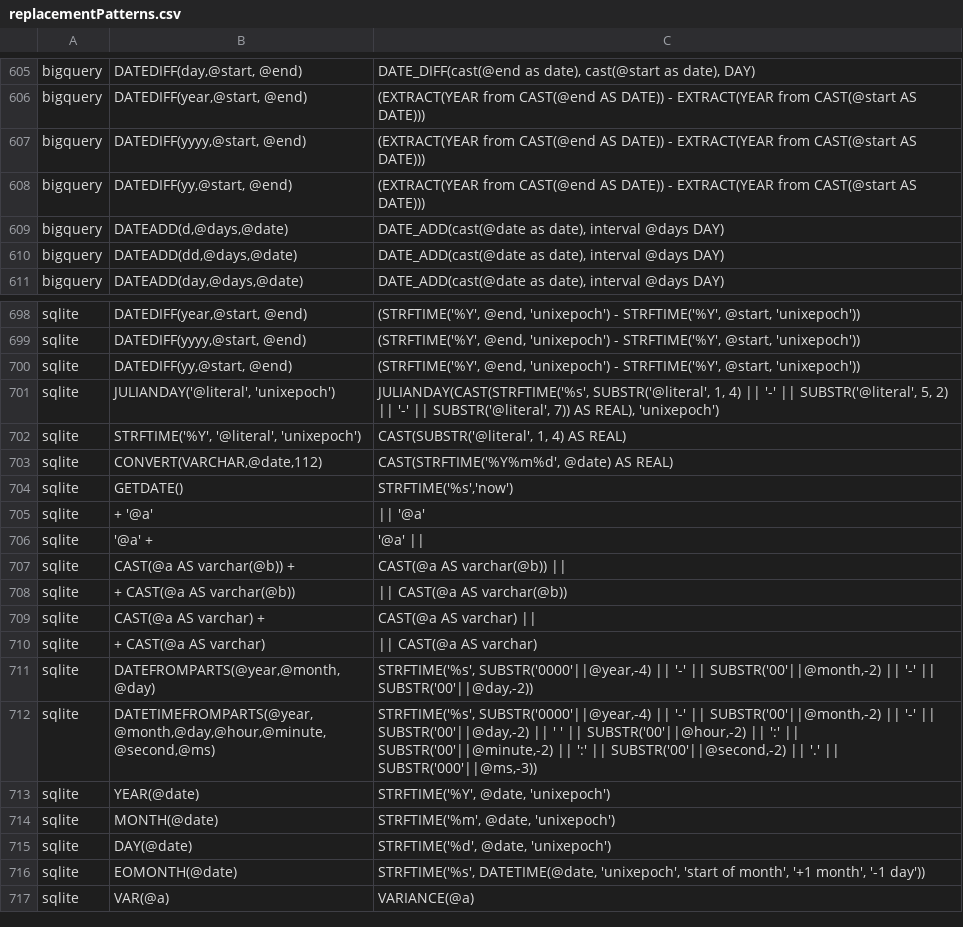
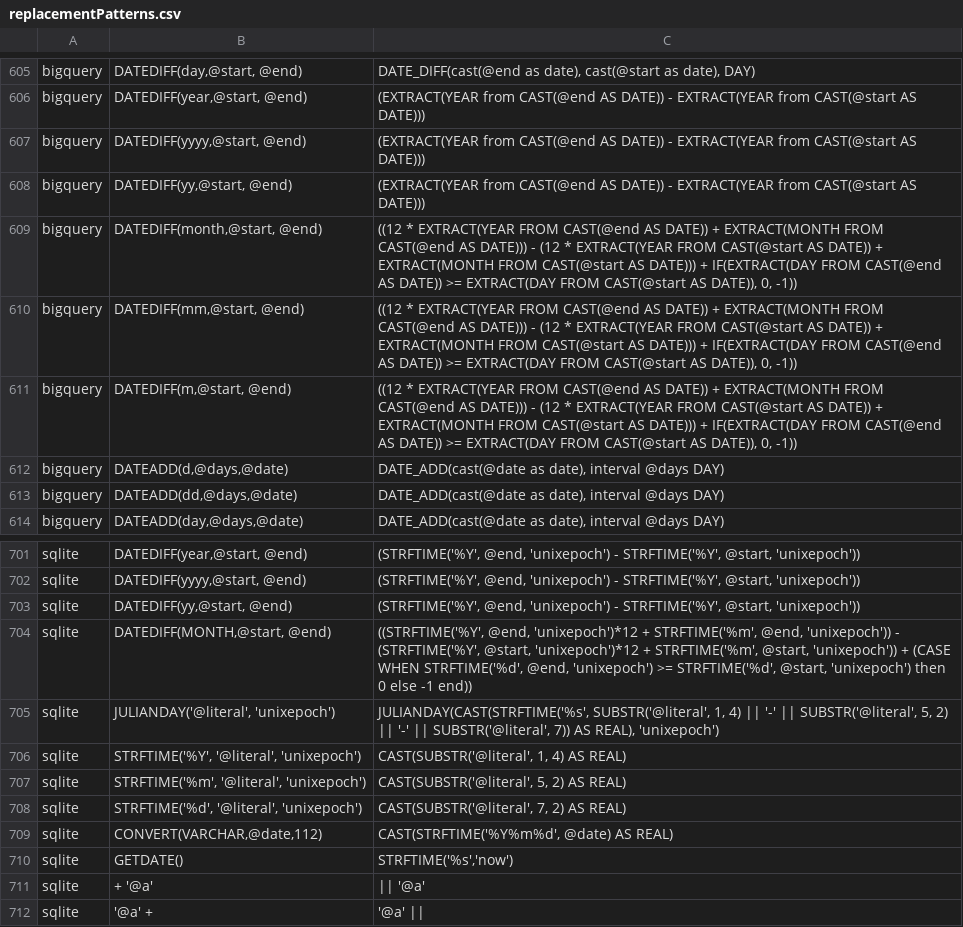
Before and after one commit to OHDSI/SqlRender, a CSV file: inst/csv/replacementPatterns.csv, drawn as a sheet; only a part is shown, gaps mark what is left out; the shorter side is filled out with more unchanged rows; the diff names each change by its address in the sheet, - before the commit and + after, or states it on an @@ line.

Commit message:
Adding translations for DATEDIFF(MONTH, ...) for BigQuery and SQLite

```diff
--- a/inst/csv/replacementPatterns.csv
+++ b/inst/csv/replacementPatterns.csv
+row 609: bigquery | DATEDIFF(month,@start, @end) | ((12 * EXTRACT(YEAR FROM CAST(@end AS DATE)) + EXTRACT(MONTH FROM CAST(@end AS DATE))) - (12 * EXTRACT(YEAR FROM CAST(@start AS DATE)) + EXTRACT(MONTH FROM CAST(@start AS DATE))) + IF(EXTRACT(DAY FROM CAST(@end AS DATE)) >= EXTRACT(DAY FROM CAST(@start AS DATE)), 0, -1))
+row 610: bigquery | DATEDIFF(mm,@start, @end) | ((12 * EXTRACT(YEAR FROM CAST(@end AS DATE)) + EXTRACT(MONTH FROM CAST(@end AS DATE))) - (12 * EXTRACT(YEAR FROM CAST(@start AS DATE)) + EXTRACT(MONTH FROM CAST(@start AS DATE))) + IF(EXTRACT(DAY FROM CAST(@end AS DATE)) >= EXTRACT(DAY FROM CAST(@start AS DATE)), 0, -1))
+row 611: bigquery | DATEDIFF(m,@start, @end) | ((12 * EXTRACT(YEAR FROM CAST(@end AS DATE)) + EXTRACT(MONTH FROM CAST(@end AS DATE))) - (12 * EXTRACT(YEAR FROM CAST(@start AS DATE)) + EXTRACT(MONTH FROM CAST(@start AS DATE))) + IF(EXTRACT(DAY FROM CAST(@end AS DATE)) >= EXTRACT(DAY FROM CAST(@start AS DATE)), 0, -1))
+row 704: sqlite | DATEDIFF(MONTH,@start, @end) | ((STRFTIME('%Y', @end, 'unixepoch')*12 + STRFTIME('%m', @end, 'unixepoch')) - (STRFTIME('%Y', @start, 'unixepoch')*12 + STRFTIME('%m', @start, 'unixepoch')) + (CASE WHEN STRFTIME('%d', @end, 'unixepoch') >= STRFTIME('%d', @start, 'unixepoch') then 0 else -1 end))
+row 707: sqlite | STRFTIME('%m', '@literal', 'unixepoch') | CAST(SUBSTR('@literal', 5, 2) AS REAL)
+row 708: sqlite | STRFTIME('%d', '@literal', 'unixepoch') | CAST(SUBSTR('@literal', 7, 2) AS REAL)
```
Also changed, not shown: 2 other files.
